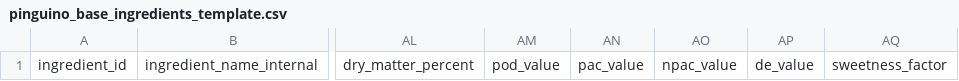
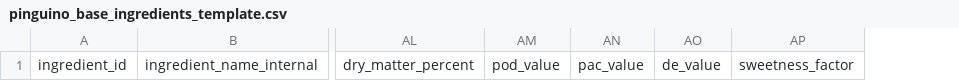
Before and after one commit to pinguinointelligence/pinguino-intelligence-v1, a CSV file: docs/ingredients/pinguino_base_ingredients_template.csv, drawn as a sheet; only a part is shown, gaps mark what is left out; the diff names each change by its address in the sheet, - before the commit and + after, or states it on an @@ line.

```diff
--- a/docs/ingredients/pinguino_base_ingredients_template.csv
+++ b/docs/ingredients/pinguino_base_ingredients_template.csv
-column AO, row 1: npac_value
```
Also changed, not shown: docs/ingredients/example_pinguino_base_ingredient_row.csv, 20 other files.
